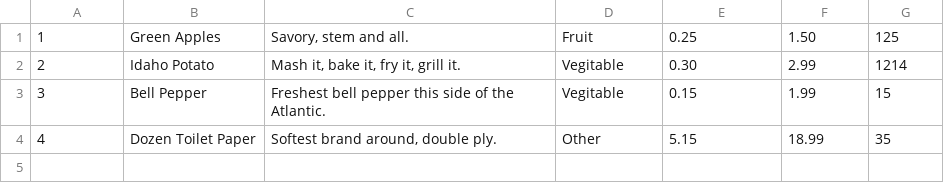
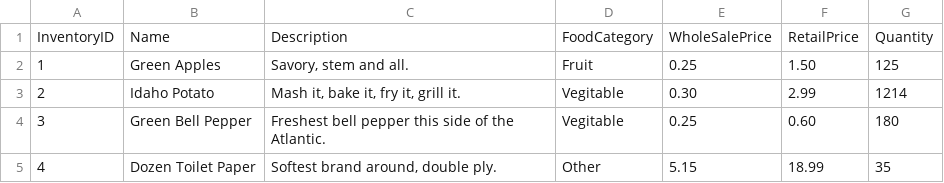
Before and after one commit to d3faultx90/CMSC495_6980, a CSV file: SIMS/2021-08-02_items.csv, drawn as a sheet.

```diff
--- a/SIMS/2021-08-02_items.csv
+++ b/SIMS/2021-08-02_items.csv
@@ -1,4 +1,5 @@
+"InventoryID","Name","Description","FoodCategory","WholeSalePrice","RetailPrice","Quantity"
 "1","Green Apples","Savory, stem and all.","Fruit","0.25","1.50","125"
 "2","Idaho Potato","Mash it, bake it, fry it, grill it.","Vegitable","0.30","2.99","1214"
-"3","Bell Pepper","Freshest bell pepper this side of the Atlantic.","Vegitable","0.15","1.99","15"
+"3","Green Bell Pepper","Freshest bell pepper this side of the Atlantic.","Vegitable","0.25","0.60","180"
 "4","Dozen Toilet Paper","Softest brand around, double ply.","Other","5.15","18.99","35"
```
Also changed, not shown: SIMS/2021-08-02_orders.csv, SIMS/2021-08-02_sales.csv, 26 other files.
